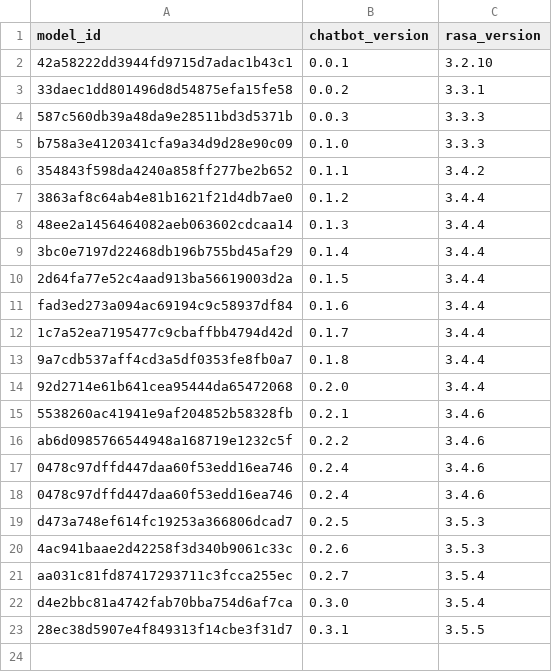
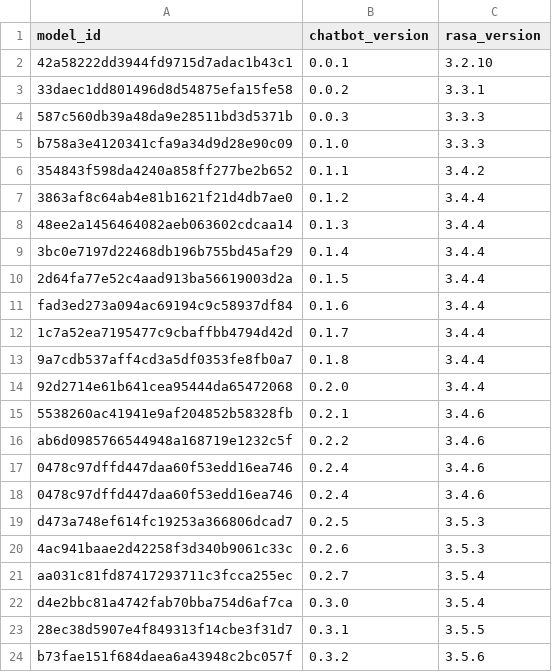
Before and after one commit to climate-change-bot/analytics, a CSV file: model_versions.csv, drawn as a sheet.

Commit message:
Added version 0.3.2

```diff
--- a/model_versions.csv
+++ b/model_versions.csv
@@ -23 +23,2 @@ d4e2bbc81a4742fab70bba754d6af7ca;0.3.0;3.5.4
 28ec38d5907e4f849313f14cbe3f31d7;0.3.1;3.5.5
+b73fae151f684daea6a43948c2bc057f;0.3.2;3.5.6
```
